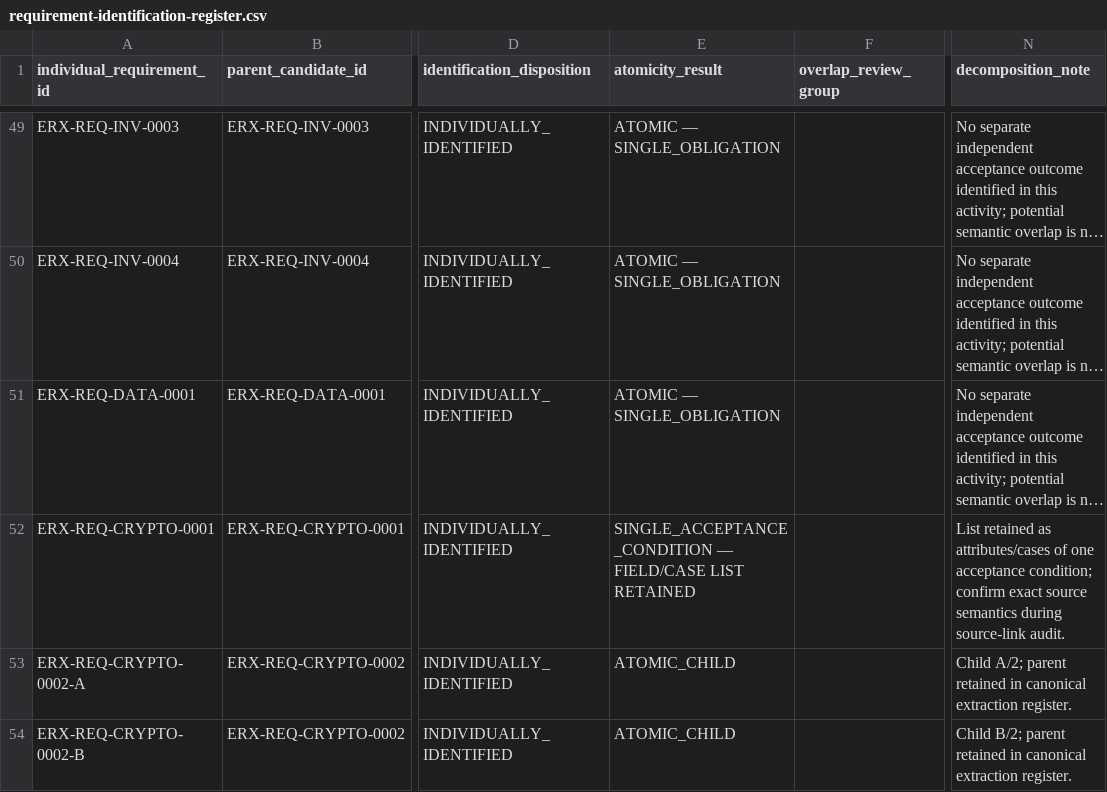
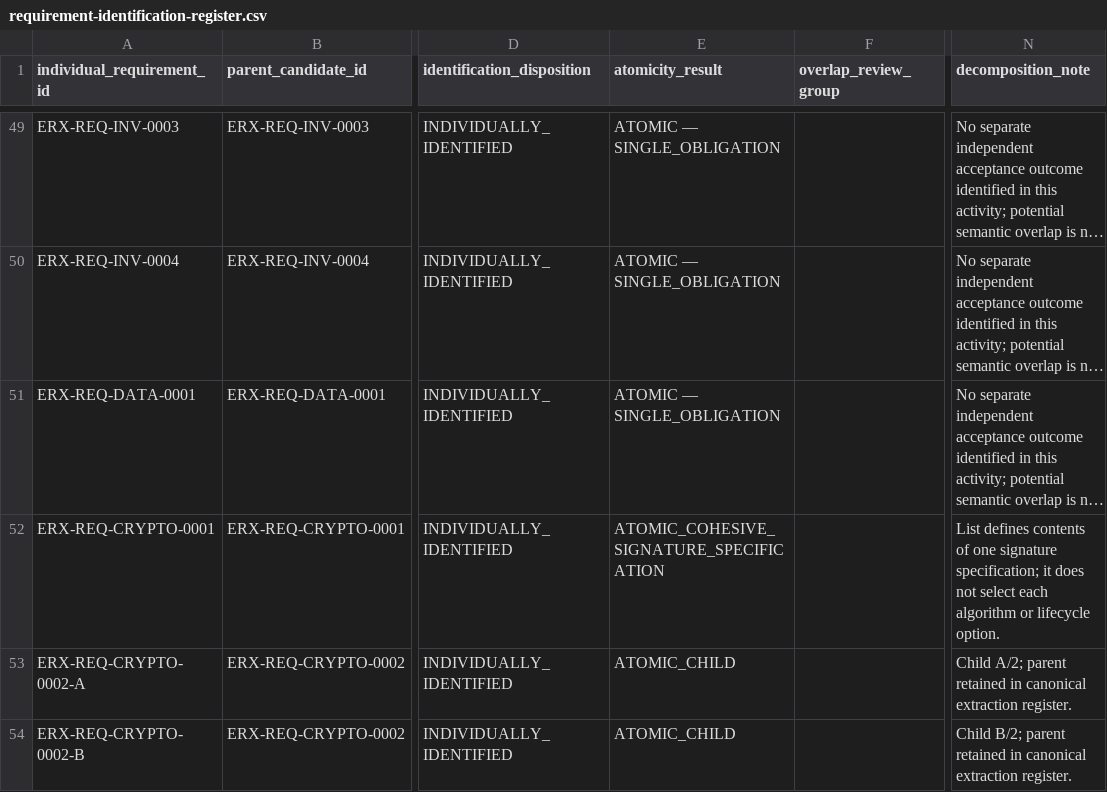
Before and after one commit to byLAEV/ERX-911-System-byLAEV, a CSV file: registers/requirement-identification-register.csv, drawn as a sheet; only a part is shown, gaps mark what is left out; long unchanged cells end in …; the diff covers the shown part only; the diff names each change by its address in the sheet, - before the commit and + after, or states it on an @@ line.

Commit message:
docs(wp-0.7.3): record atomicity and overlap dispositions

```diff
--- a/registers/requirement-identification-register.csv
+++ b/registers/requirement-identification-register.csv
-E52 (atomicity_result): SINGLE_ACCEPTANCE_CONDITION — FIELD/CASE LIST RETAINED
+E52 (atomicity_result): ATOMIC_COHESIVE_SIGNATURE_SPECIFICATION
-N52 (decomposition_note): List retained as attributes/cases of one acceptance condition; confirm exact source semantics during source-link audit.
+N52 (decomposition_note): List defines contents of one signature specification; it does not select each algorithm or lifecycle option.
```
Also changed, not shown: 49 edited cells elsewhere in this file.
